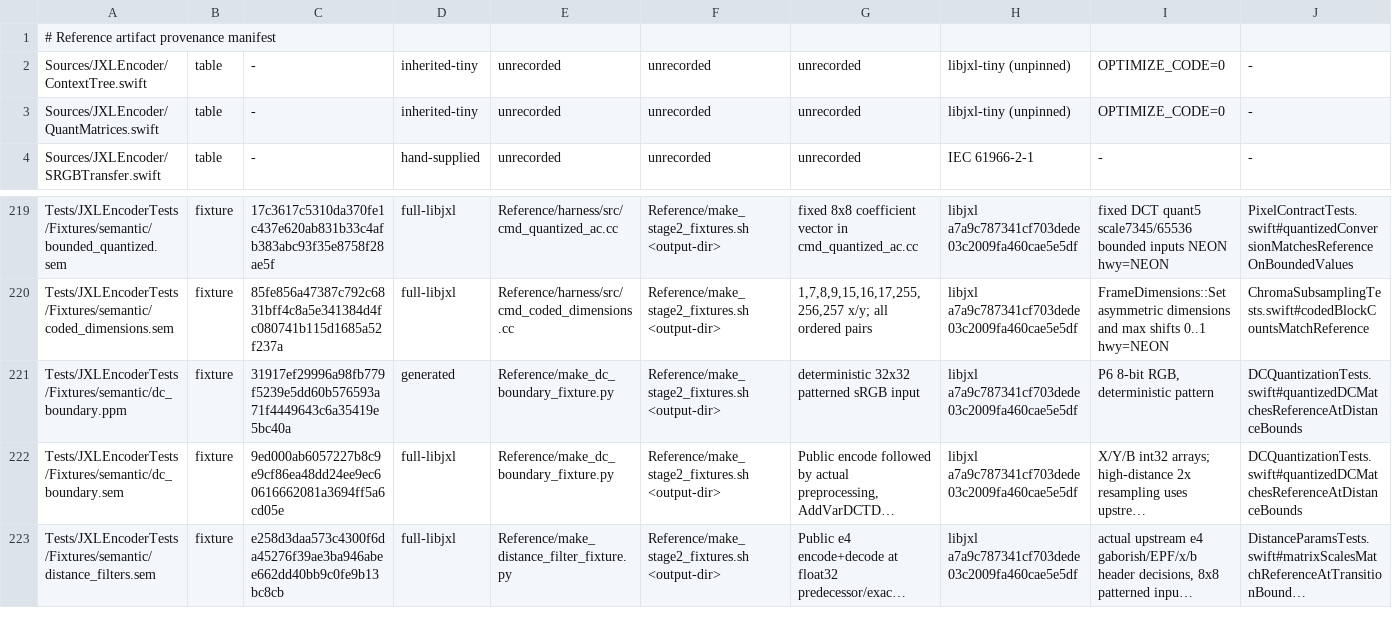
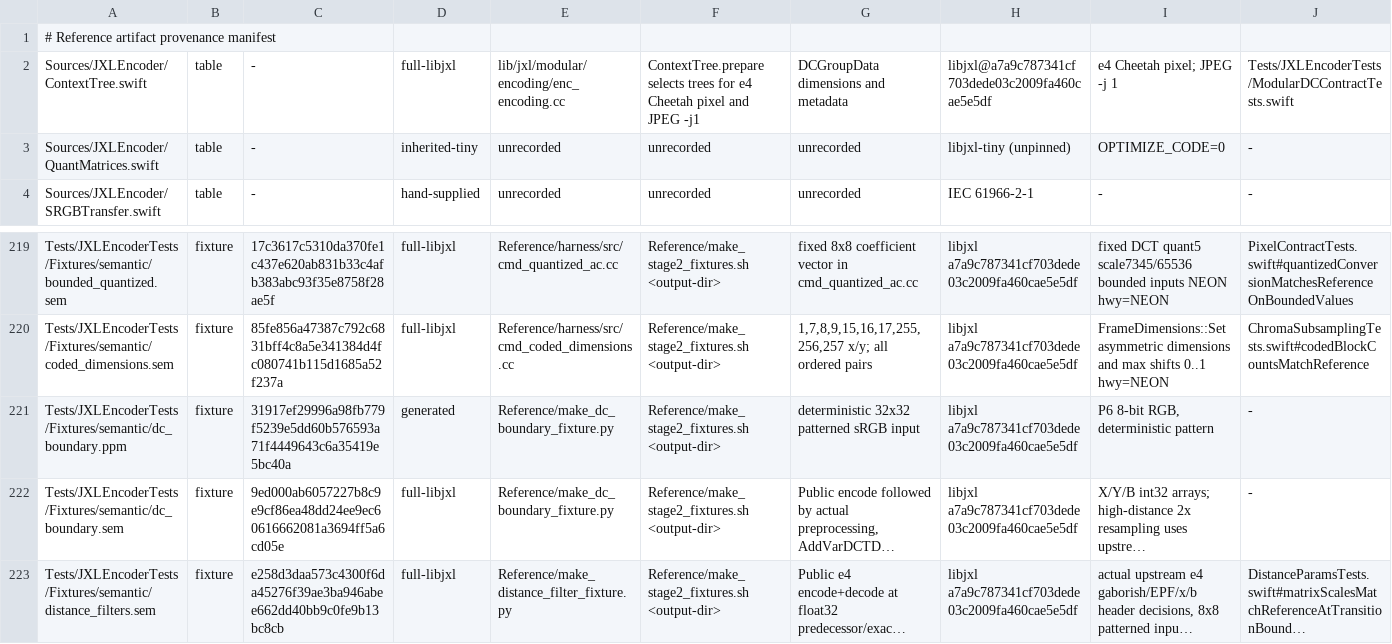
Before and after one commit to germ-network/jxl-encoder-swift, a TSV file: Reference/provenance.tsv, drawn as a sheet; only a part is shown, gaps mark what is left out; long unchanged cells end in …; the diff names each change by its address in the sheet, - before the commit and + after, or states it on an @@ line.

```diff
--- a/Reference/provenance.tsv
+++ b/Reference/provenance.tsv
-D2: inherited-tiny
+D2: full-libjxl
-E2: unrecorded
+E2: lib/jxl/modular/encoding/enc_encoding.cc
-F2: unrecorded
+F2: ContextTree.prepare selects trees for e4 Cheetah pixel and JPEG -j1
-G2: unrecorded
+G2: DCGroupData dimensions and metadata
-H2: libjxl-tiny (unpinned)
+H2: libjxl@a7a9c787341cf703dede03c2009fa460cae5e5df
-I2: OPTIMIZE_CODE=0
+I2: e4 Cheetah pixel; JPEG -j 1
-J2: -
+J2: Tests/JXLEncoderTests/ModularDCContractTests.swift
-J221:J222: DCQuantizationTests.swift#quantizedDCMatchesReferenceAtDistanceBounds
+J221:J222: -
```
Also changed, not shown: Reference/decision-inventory.tsv, 8 other files.
